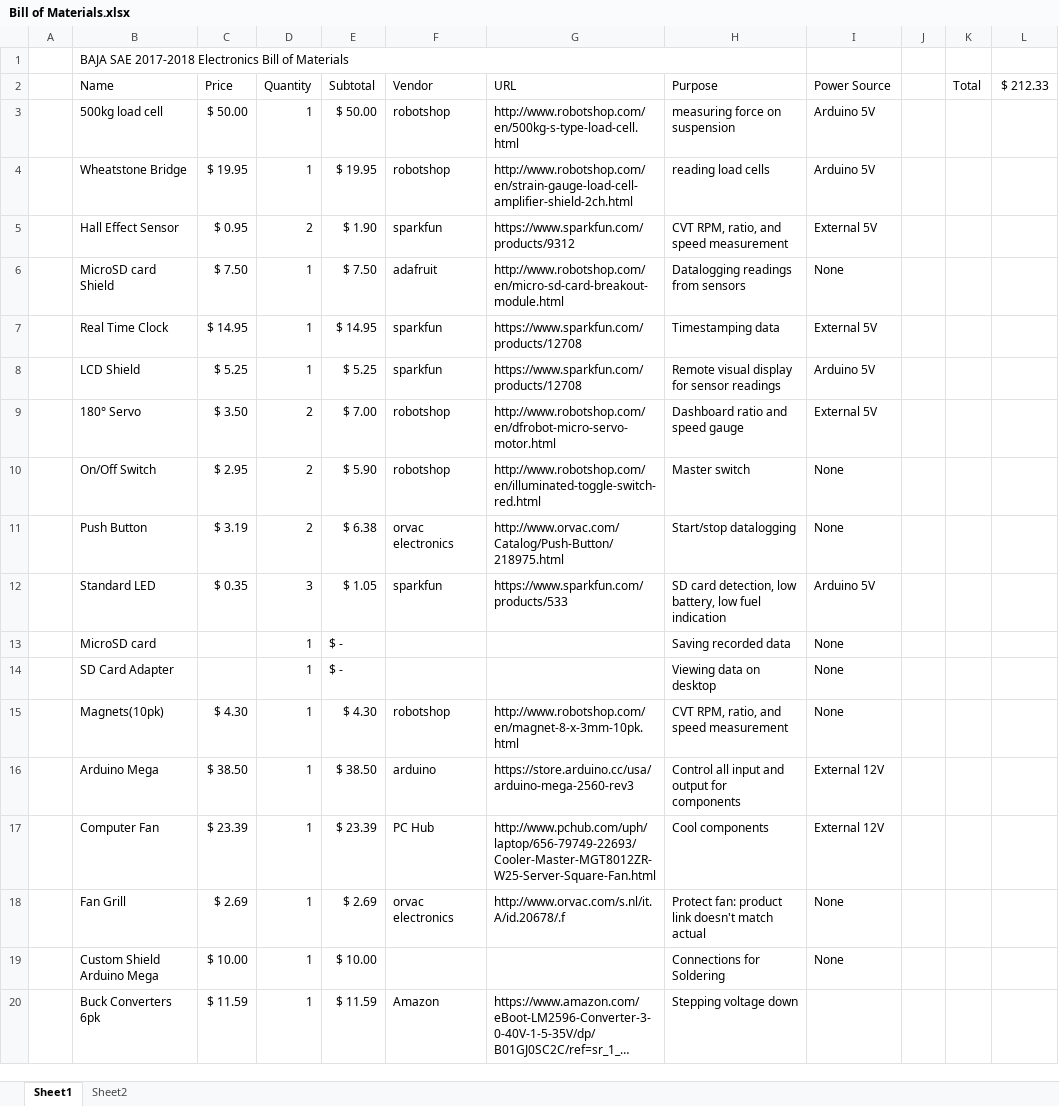
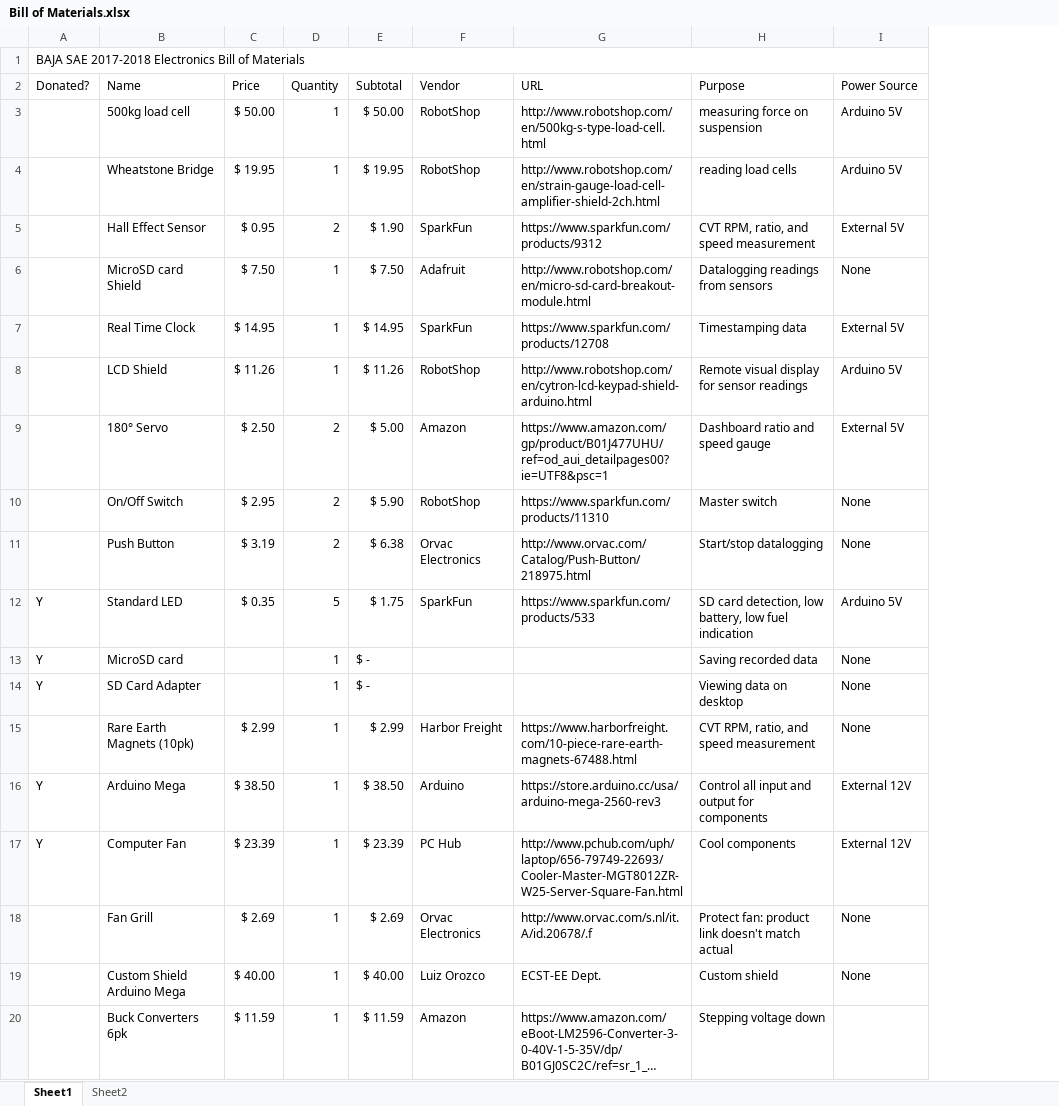
Before and after one commit to krystal-bc/Baja-SAE, an Excel workbook: Bill of Materials.xlsx, sheet Sheet1, drawn as a sheet; only a part is shown; long unchanged cells end in …; values as stored, in another font and other column widths than the file's, no cell formats; removed rows and columns are numbered as before the commit, all else as after; the diff covers the shown part only; the diff names each change by its address in the sheet, - before the commit and + after, or states it on an @@ line.

Commit message:
Add files via upload

```diff
--- a/Bill of Materials.xlsx (sheet Sheet1)
+++ b/Bill of Materials.xlsx (sheet Sheet1)
-column A, empty
+column A (Donated?), row 1: BAJA SAE 2017-2018 Electronics Bill of Materials; rows 12-14: all Y; rows 16-17: Y | Y
-column J, empty
-column K (Total), empty
-column L ($ 212.33), empty
-B1 (Name): BAJA SAE 2017-2018 Electronics Bill of Materials
+B1 (Name): (empty)
-B1:H1 merged
-F3:F4 (Vendor): robotshop
+F3:F4 (Vendor): RobotShop
-F5 (Vendor): sparkfun
+F5 (Vendor): SparkFun
-F6 (Vendor): adafruit
+F6 (Vendor): Adafruit
-F7 (Vendor): sparkfun
+F7 (Vendor): SparkFun
-C8 (Price): $ 5.25
+C8 (Price): $ 11.26
-E8 (Subtotal): $ 5.25
+E8 (Subtotal): $ 11.26
-F8 (Vendor): sparkfun
+F8 (Vendor): RobotShop
-G8 (URL): https://www.sparkfun.com/products/12708
+G8 (URL): http://www.robotshop.com/en/cytron-lcd-keypad-shield-arduino.html
-C9 (Price): $ 3.50
+C9 (Price): $ 2.50
-E9 (Subtotal): $ 7.00
+E9 (Subtotal): $ 5.00
-F9 (Vendor): robotshop
+F9 (Vendor): Amazon
-G9 (URL): http://www.robotshop.com/en/dfrobot-micro-servo-motor.html
+G9 (URL): https://www.amazon.com/gp/product/B01J477UHU/ref=od_aui_detailpages00?ie=UTF8&psc=1
-F10 (Vendor): robotshop
+F10 (Vendor): RobotShop
-G10 (URL): http://www.robotshop.com/en/illuminated-toggle-switch-red.html
+G10 (URL): https://www.sparkfun.com/products/11310
-F11 (Vendor): orvac electronics
+F11 (Vendor): Orvac Electronics
-D12 (Quantity): 3
+D12 (Quantity): 5
-E12 (Subtotal): $ 1.05
+E12 (Subtotal): $ 1.75
-F12 (Vendor): sparkfun
+F12 (Vendor): SparkFun
-row 15:  | Magnets(10pk) | $ 4.30 | 1 | $ 4.30 | robotshop | http://www.robotshop.com/en/magnet-8-x-3mm-10pk.html | CVT RPM, ratio, and speed measurement | None
+row 15:  | Rare Earth Magnets (10pk) | $ 2.99 | 1 | $ 2.99 | Harbor Freight | https://www.harborfreight.com/10-piece-rare-earth-magnets-67488.html | CVT RPM, ratio, and speed measurement | None
-F16 (Vendor): arduino
+F16 (Vendor): Arduino
-F18 (Vendor): orvac electronics
+F18 (Vendor): Orvac Electronics
-C19 (Price): $ 10.00
+C19 (Price): $ 40.00
-E19 (Subtotal): $ 10.00
+E19 (Subtotal): $ 40.00
-F19 (Vendor): (empty)
+F19 (Vendor): Luiz Orozco
-G19 (URL): (empty)
+G19 (URL): ECST-EE Dept.
-H19 (Purpose): Connections for Soldering
+H19 (Purpose): Custom shield
```
Also changed, not shown: 18 added rows, 1 removed row and 3 edited cells elsewhere in this sheet, cell formats, formulas that keep their value.
